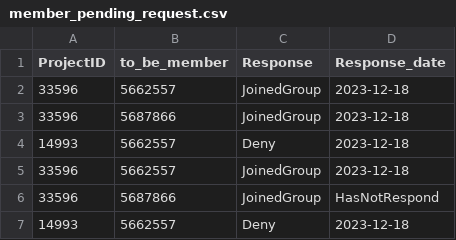
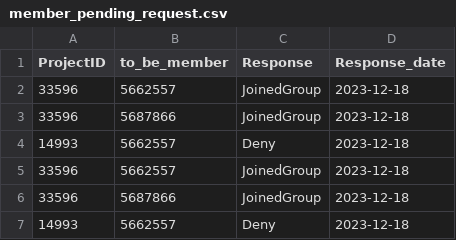
Before and after one commit to tarothanawat/final_project, a CSV file: member_pending_request.csv, drawn as a sheet.

```diff
--- a/member_pending_request.csv
+++ b/member_pending_request.csv
@@ -5,3 +5,3 @@ ProjectID,to_be_member,Response,Response_date
 33596,5662557,JoinedGroup,2023-12-18
-33596,5687866,JoinedGroup,HasNotRespond
+33596,5687866,JoinedGroup,2023-12-18
 14993,5662557,Deny,2023-12-18
```
Also changed, not shown: login.csv, 1 other file.
